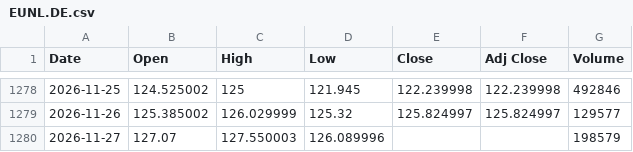
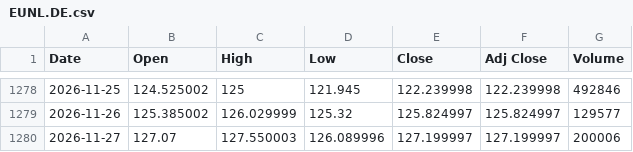
Before and after one commit to Aadiravijindal/market-data, a CSV file: data/EUNL.DE.csv, drawn as a sheet; only a part is shown, gaps mark what is left out.

```diff
--- a/data/EUNL.DE.csv
+++ b/data/EUNL.DE.csv
@@ -1279,2 +1279,2 @@ Date,Open,High,Low,Close,Adj Close,Volume
 2026-11-26,125.385002,126.029999,125.32,125.824997,125.824997,129577
-2026-11-27,127.07,127.550003,126.089996,,,198579
+2026-11-27,127.07,127.550003,126.089996,127.199997,127.199997,200006
```
Also changed, not shown: data/AIR.PA.csv, data/CSPX.L.csv, 51 other files.
